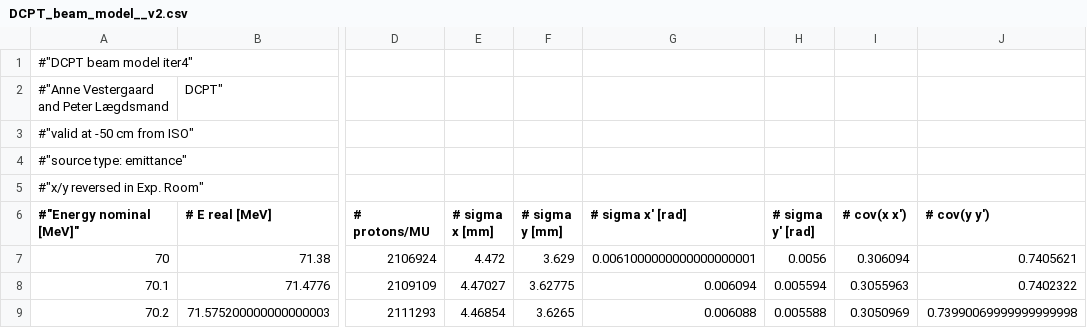
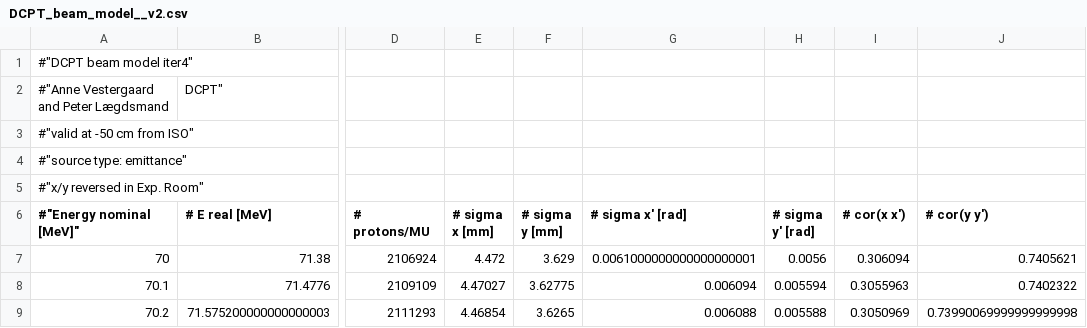
Before and after one commit to APTG/2022_DCPT_LET, a CSV file: data/resources/dcpt_beam_model/DCPT_beam_model__v2.csv, drawn as a sheet; only a part is shown, gaps mark what is left out; the diff names each change by its address in the sheet, - before the commit and + after, or states it on an @@ line.

```diff
--- a/data/resources/dcpt_beam_model/DCPT_beam_model__v2.csv
+++ b/data/resources/dcpt_beam_model/DCPT_beam_model__v2.csv
-I6: # cov(x x')
+I6: # cor(x x')
-J6: # cov(y y')
+J6: # cor(y y')
```
Also changed, not shown: 1 other file.
